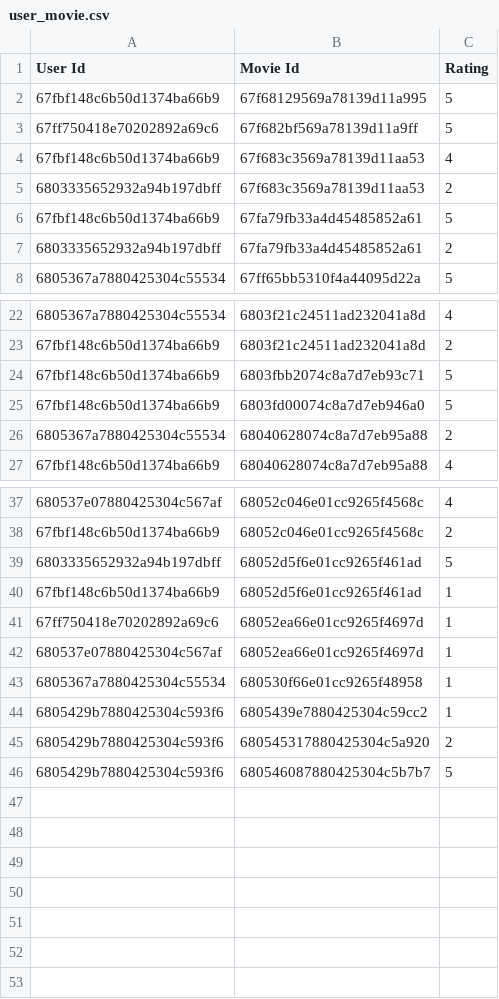
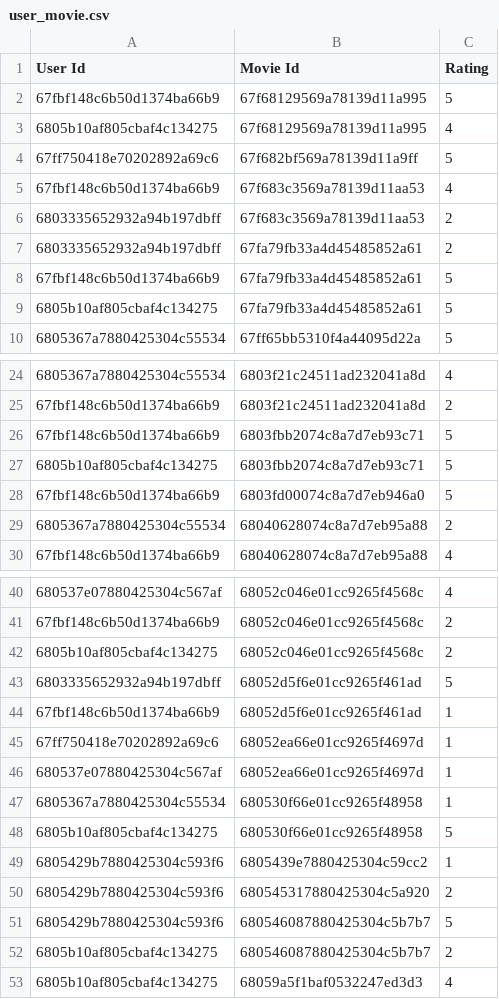
Before and after one commit to viet2005-68/T3V-FILM, a CSV file: recommender_service/data/user_movie.csv, drawn as a sheet; only a part is shown, gaps mark what is left out.

```diff
--- a/recommender_service/data/user_movie.csv
+++ b/recommender_service/data/user_movie.csv
@@ -2,2 +2,3 @@ User Id,Movie Id,Rating
 67fbf148c6b50d1374ba66b9,67f68129569a78139d11a995,5
+6805b10af805cbaf4c134275,67f68129569a78139d11a995,4
 67ff750418e70202892a69c6,67f682bf569a78139d11a9ff,5
@@ -5,4 +6,5 @@ User Id,Movie Id,Rating
 6803335652932a94b197dbff,67f683c3569a78139d11aa53,2
+6803335652932a94b197dbff,67fa79fb33a4d45485852a61,2
 67fbf148c6b50d1374ba66b9,67fa79fb33a4d45485852a61,5
-6803335652932a94b197dbff,67fa79fb33a4d45485852a61,2
+6805b10af805cbaf4c134275,67fa79fb33a4d45485852a61,5
 6805367a7880425304c55534,67ff65bb5310f4a44095d22a,5
@@ -24,2 +26,3 @@ User Id,Movie Id,Rating
 67fbf148c6b50d1374ba66b9,6803fbb2074c8a7d7eb93c71,5
+6805b10af805cbaf4c134275,6803fbb2074c8a7d7eb93c71,5
 67fbf148c6b50d1374ba66b9,6803fd00074c8a7d7eb946a0,5
@@ -38,2 +41,3 @@ User Id,Movie Id,Rating
 67fbf148c6b50d1374ba66b9,68052c046e01cc9265f4568c,2
+6805b10af805cbaf4c134275,68052c046e01cc9265f4568c,2
 6803335652932a94b197dbff,68052d5f6e01cc9265f461ad,5
@@ -43,2 +47,3 @@ User Id,Movie Id,Rating
 6805367a7880425304c55534,680530f66e01cc9265f48958,1
+6805b10af805cbaf4c134275,680530f66e01cc9265f48958,5
 6805429b7880425304c593f6,6805439e7880425304c59cc2,1
@@ -46 +51,3 @@ User Id,Movie Id,Rating
 6805429b7880425304c593f6,680546087880425304c5b7b7,5
+6805b10af805cbaf4c134275,680546087880425304c5b7b7,2
+6805b10af805cbaf4c134275,68059a5f1baf0532247ed3d3,4
```
Also changed, not shown: recommender_service/data/movie.csv, recommender_service/data/user.csv, 4 other files.
